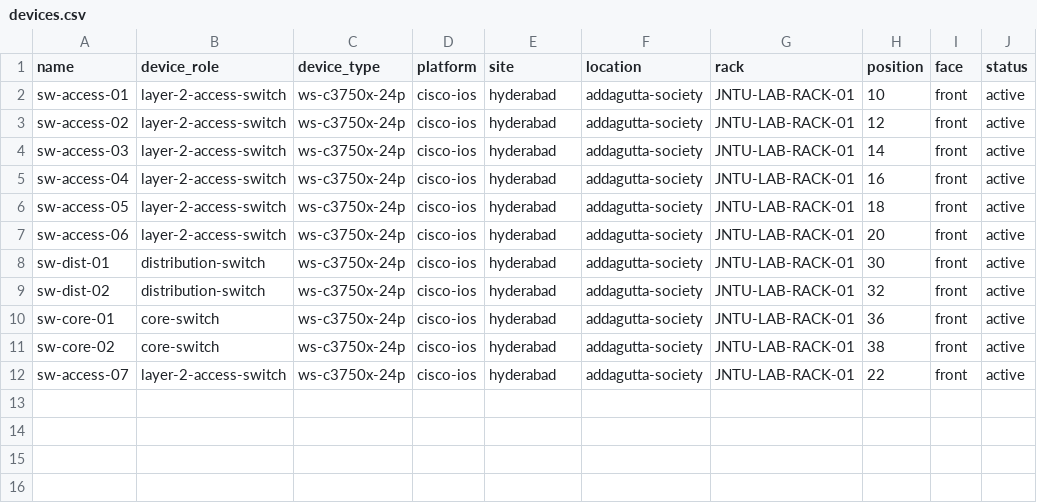
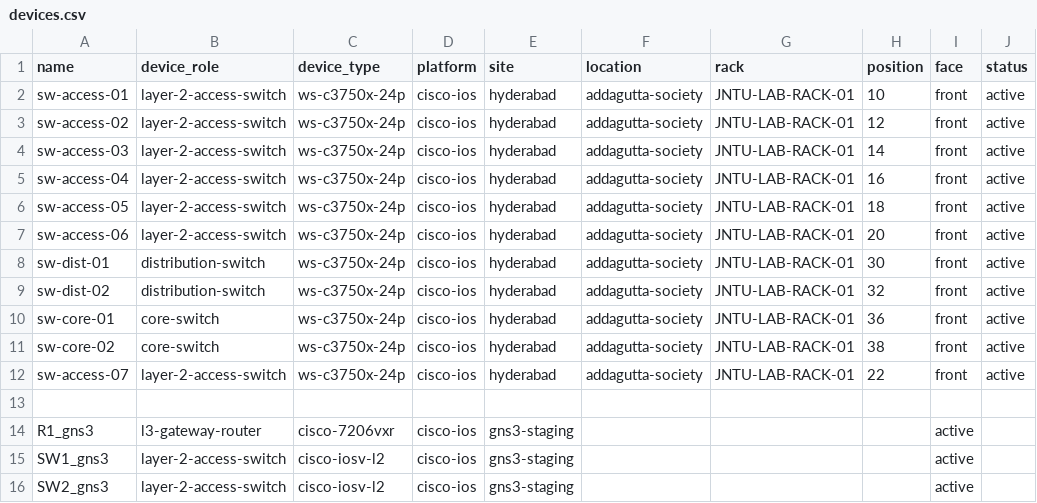
Before and after one commit to saimohan2587/network-automation-platform, a CSV file: enterprise_real_sot/csv/dcim/devices.csv, drawn as a sheet; the diff names each change by its address in the sheet, - before the commit and + after, or states it on an @@ line.

Commit message:
feat(sot): onboard GNS3 devices and add discovery/importer support
Added R1_gns3, SW1_gns3 and SW2_gns3 to the CSV Source of Truth.
Added GNS3 site, device roles, device types, interfaces, IPAM data and VLANs.
Added device discovery manifest, discovery engine and raw discovery evidence.
Updated importer and NetBox client logic to handle discovered device data correctly.

```diff
--- a/enterprise_real_sot/csv/dcim/devices.csv
+++ b/enterprise_real_sot/csv/dcim/devices.csv
+row 13: (empty)
+row 14: R1_gns3 | l3-gateway-router | cisco-7206vxr | cisco-ios | gns3-staging |  |  |  | active
+row 15: SW1_gns3 | layer-2-access-switch | cisco-iosv-l2 | cisco-ios | gns3-staging |  |  |  | active
+row 16: SW2_gns3 | layer-2-access-switch | cisco-iosv-l2 | cisco-ios | gns3-staging |  |  |  | active
```
Also changed, not shown: enterprise_real_sot/csv/config_context/global/global_defaults.csv, enterprise_real_sot/csv/dcim/interfaces.csv, 31 other files.
